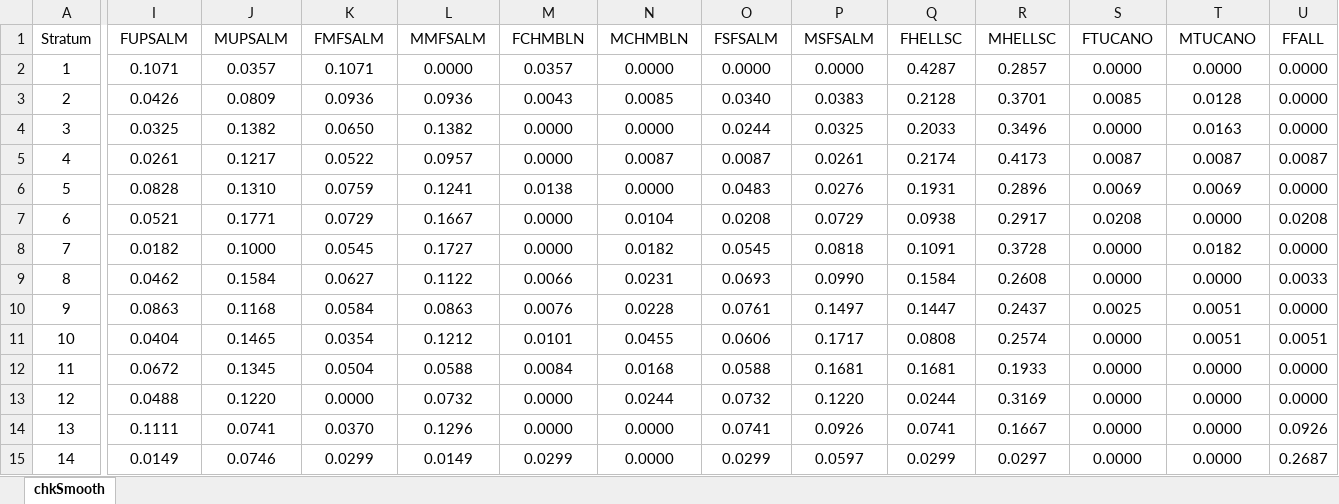
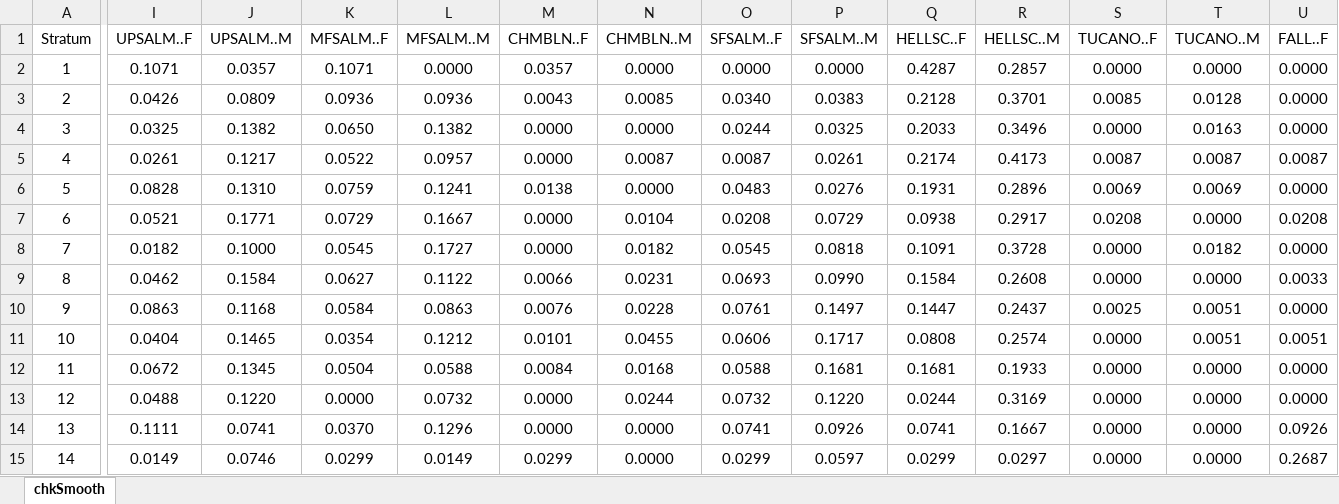
Before and after one commit to eriqande/lowergranite, an Excel workbook: inst/data_files/CH11SIMPOP_StockSex.xlsx, sheet chkSmooth, drawn as a sheet; only a part is shown, gaps mark what is left out; values as stored, in another font and other column widths than the file's, no borders; the diff covers the shown part only; the diff names each change by its address in the sheet, - before the commit and + after, or states it on an @@ line.

```diff
--- a/inst/data_files/CH11SIMPOP_StockSex.xlsx (sheet chkSmooth)
+++ b/inst/data_files/CH11SIMPOP_StockSex.xlsx (sheet chkSmooth)
-I1: FUPSALM
+I1: UPSALM..F
-J1: MUPSALM
+J1: UPSALM..M
-K1: FMFSALM
+K1: MFSALM..F
-L1: MMFSALM
+L1: MFSALM..M
-M1: FCHMBLN
+M1: CHMBLN..F
-N1: MCHMBLN
+N1: CHMBLN..M
-O1: FSFSALM
+O1: SFSALM..F
-P1: MSFSALM
+P1: SFSALM..M
-Q1: FHELLSC
+Q1: HELLSC..F
-R1: MHELLSC
+R1: HELLSC..M
-S1: FTUCANO
+S1: TUCANO..F
-T1: MTUCANO
+T1: TUCANO..M
-U1: FFALL
+U1: FALL..F
```
Also changed, not shown: 1 edited cell elsewhere in this sheet, inst/data_files/CH11SIMPOP_StockAge.xlsx, inst/data_files/SH11SIMPOP_StockAge.xlsx, 8 other files.
